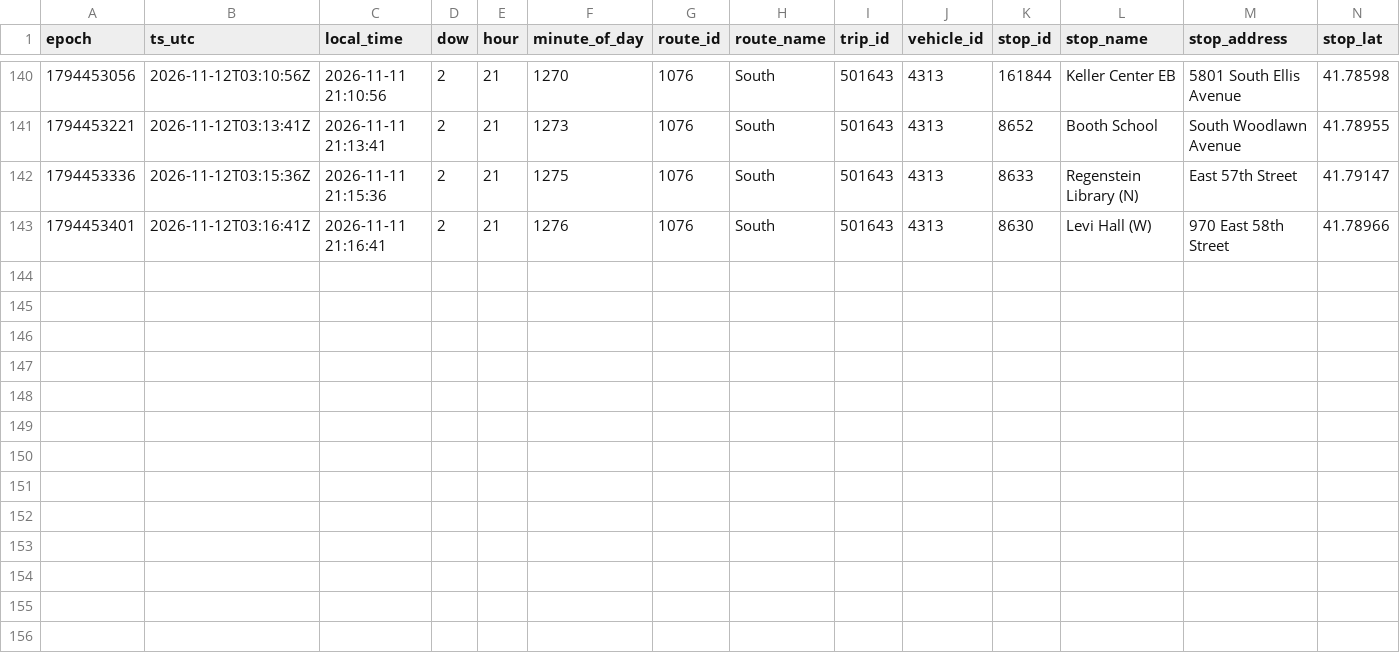
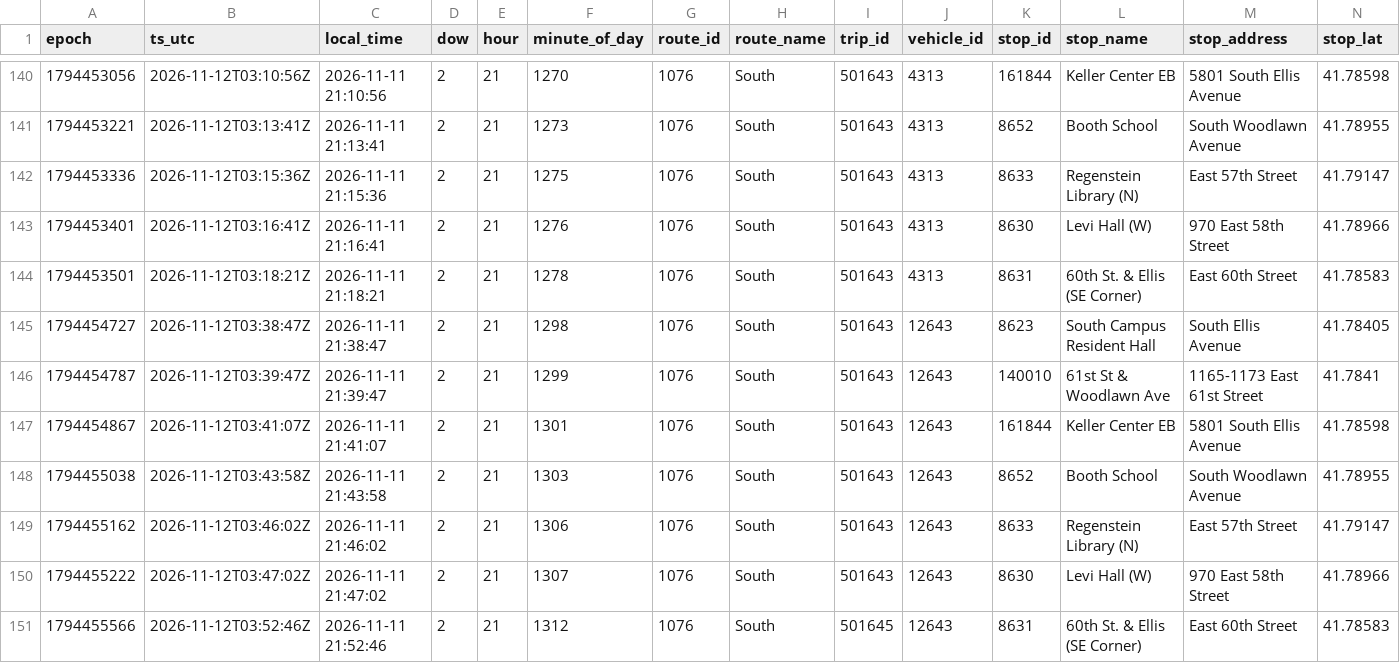
Before and after one commit to blobberus/straight-bussing-data, a CSV file: data/arrivals/2026-11-11/south.csv, drawn as a sheet; only a part is shown, gaps mark what is left out; rows hold the shown columns only; the diff names each change by its address in the sheet, - before the commit and + after, or states it on an @@ line.

```diff
--- a/data/arrivals/2026-11-11/south.csv
+++ b/data/arrivals/2026-11-11/south.csv
+row 144: 1794453501 | 2026-11-12T03:18:21Z | 2026-11-11 21:18:21 | 2 | 21 | 1278 | 1076 | South | 501643 | 4313 | 8631 | 60th St. & Ellis (SE Corner) | East 60th Street | 41.78583
+row 145: 1794454727 | 2026-11-12T03:38:47Z | 2026-11-11 21:38:47 | 2 | 21 | 1298 | 1076 | South | 501643 | 12643 | 8623 | South Campus Resident Hall | South Ellis Avenue | 41.78405
+row 146: 1794454787 | 2026-11-12T03:39:47Z | 2026-11-11 21:39:47 | 2 | 21 | 1299 | 1076 | South | 501643 | 12643 | 140010 | 61st St & Woodlawn Ave | 1165-1173 East 61st Street | 41.7841
+row 147: 1794454867 | 2026-11-12T03:41:07Z | 2026-11-11 21:41:07 | 2 | 21 | 1301 | 1076 | South | 501643 | 12643 | 161844 | Keller Center EB | 5801 South Ellis Avenue | 41.78598
+row 148: 1794455038 | 2026-11-12T03:43:58Z | 2026-11-11 21:43:58 | 2 | 21 | 1303 | 1076 | South | 501643 | 12643 | 8652 | Booth School | South Woodlawn Avenue | 41.78955
+row 149: 1794455162 | 2026-11-12T03:46:02Z | 2026-11-11 21:46:02 | 2 | 21 | 1306 | 1076 | South | 501643 | 12643 | 8633 | Regenstein Library (N) | East 57th Street | 41.79147
+row 150: 1794455222 | 2026-11-12T03:47:02Z | 2026-11-11 21:47:02 | 2 | 21 | 1307 | 1076 | South | 501643 | 12643 | 8630 | Levi Hall (W) | 970 East 58th Street | 41.78966
+row 151: 1794455566 | 2026-11-12T03:52:46Z | 2026-11-11 21:52:46 | 2 | 21 | 1312 | 1076 | South | 501645 | 12643 | 8631 | 60th St. & Ellis (SE Corner) | East 60th Street | 41.78583
```
Also changed, not shown: data/arrivals/2026-11-11/central.csv, data/arrivals/2026-11-11/downtown-campus-connector.csv, 7 other files.
